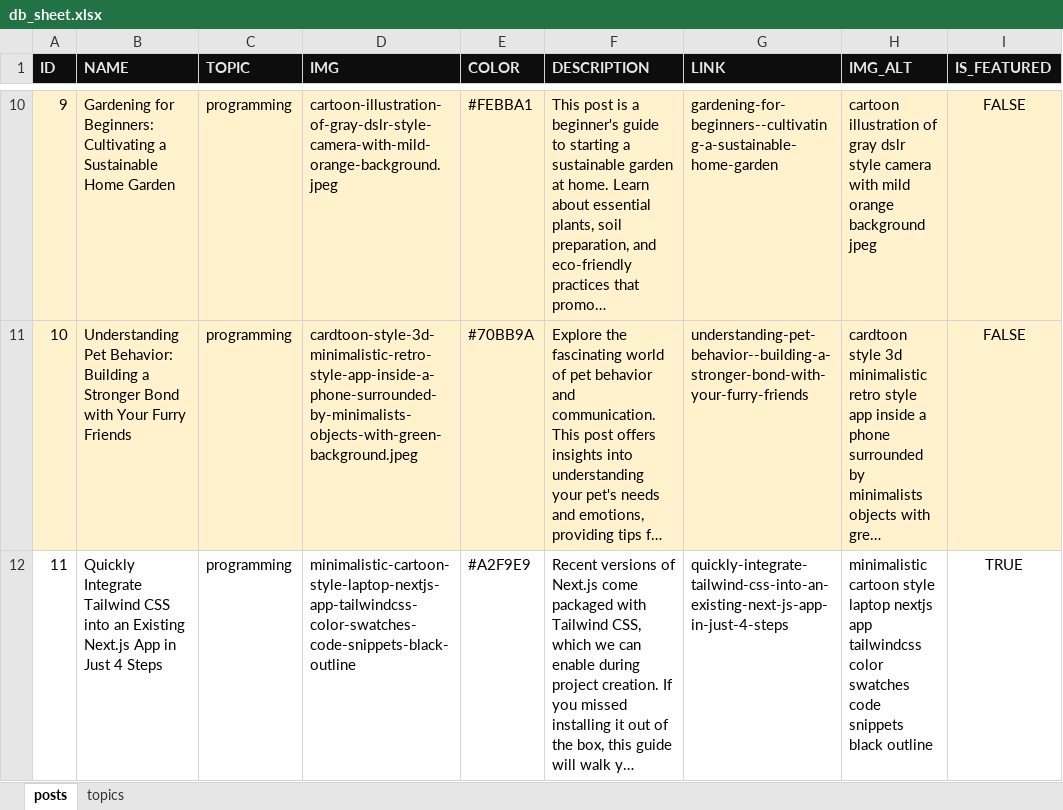
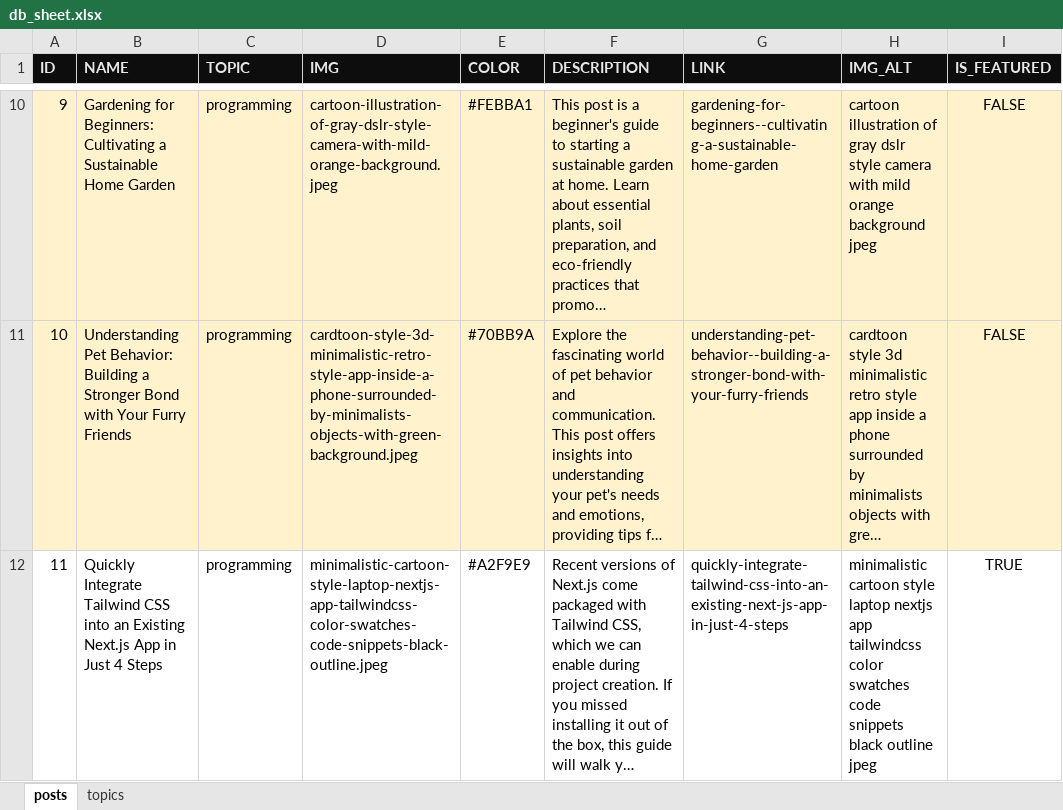
Before and after one commit to mindoffwork/mindoff-filestorage, an Excel workbook: db_sheet.xlsx, sheet posts, drawn as a sheet; only a part is shown, gaps mark what is left out; long unchanged cells end in …; values as stored, in another font and other column widths than the file's, no borders; the diff names each change by its address in the sheet, - before the commit and + after, or states it on an @@ line.

```diff
--- a/db_sheet.xlsx (sheet posts)
+++ b/db_sheet.xlsx (sheet posts)
-D12 (IMG): minimalistic-cartoon-style-laptop-nextjs-app-tailwindcss-color-swatches-code-snippets-black-outline
+D12 (IMG): minimalistic-cartoon-style-laptop-nextjs-app-tailwindcss-color-swatches-code-snippets-black-outline.jpeg
-H12 (IMG_ALT): …black outline
+H12 (IMG_ALT): …black outline jpeg
```
Also changed, not shown: 3 other files.
